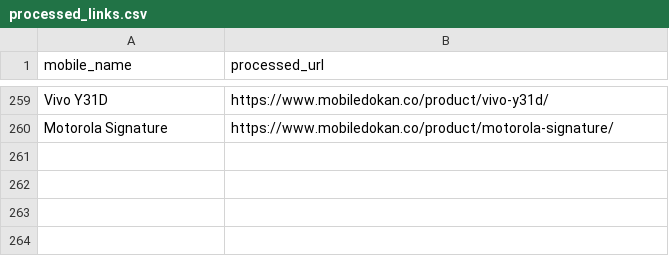
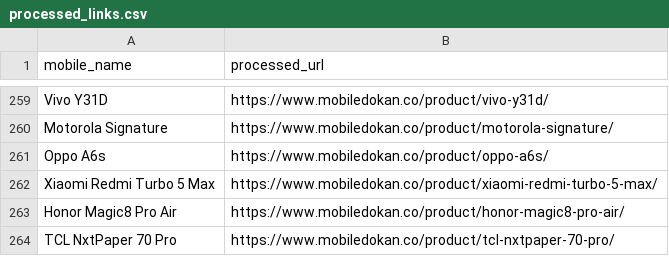
Before and after one commit to fahimpyto/RiyasadAzim-of-Phones, a CSV file: processed_links.csv, drawn as a sheet; only a part is shown, gaps mark what is left out; the diff names each change by its address in the sheet, - before the commit and + after, or states it on an @@ line.

```diff
--- a/processed_links.csv
+++ b/processed_links.csv
+row 261: Oppo A6s | https://www.mobiledokan.co/product/oppo-a6s/
+row 262: Xiaomi Redmi Turbo 5 Max | https://www.mobiledokan.co/product/xiaomi-redmi-turbo-5-max/
+row 263: Honor Magic8 Pro Air | https://www.mobiledokan.co/product/honor-magic8-pro-air/
+row 264: TCL NxtPaper 70 Pro | https://www.mobiledokan.co/product/tcl-nxtpaper-70-pro/
```
Also changed, not shown: 8 other files.
